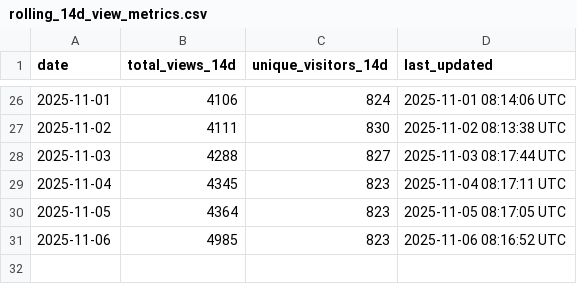
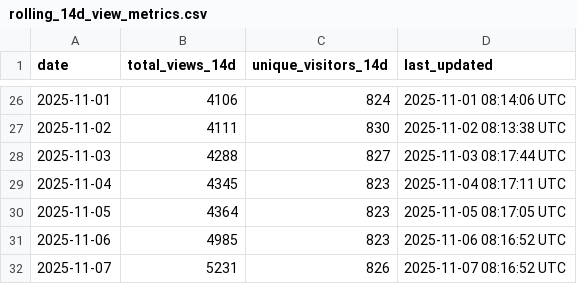
Before and after one commit to luisluna01/ros-mcp-server, a CSV file: .metrics/rolling_14d_view_metrics.csv, drawn as a sheet; only a part is shown, gaps mark what is left out; the diff names each change by its address in the sheet, - before the commit and + after, or states it on an @@ line.

```diff
--- a/.metrics/rolling_14d_view_metrics.csv
+++ b/.metrics/rolling_14d_view_metrics.csv
+row 32: 2025-11-07 | 5231 | 826 | 2025-11-07 08:16:52 UTC
```
Also changed, not shown: .metrics/daily_view_metrics.csv.
